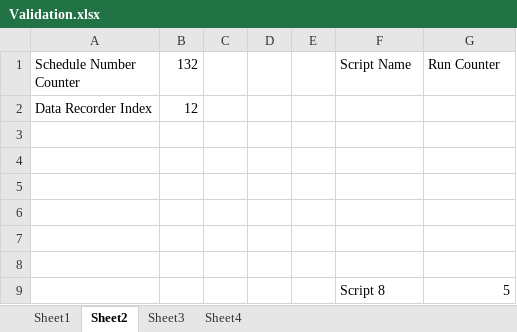
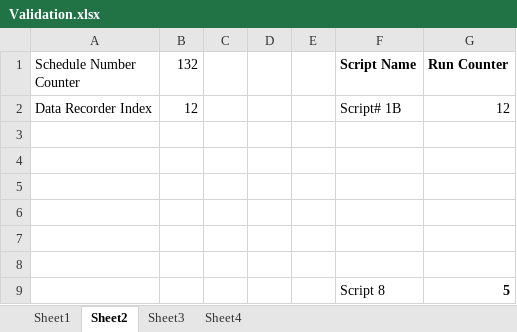
Before and after one commit to hbhardwaj03/Andyz-POC, an Excel workbook: Resources/Validation.xlsx, sheet Sheet2, drawn as a sheet; values as stored, in another font and other column widths than the file's, no borders; the diff names each change by its address in the sheet, - before the commit and + after, or states it on an @@ line.

Commit message:
update counter

```diff
--- a/Resources/Validation.xlsx (sheet Sheet2)
+++ b/Resources/Validation.xlsx (sheet Sheet2)
-F1:G1 bold: off
+F1:G1 bold: on
-F2 (Script Name): (empty)
+F2 (Script Name): Script# 1B
-G2 (Run Counter): (empty)
+G2 (Run Counter): 12
-G9 bold: off
+G9 bold: on
```
